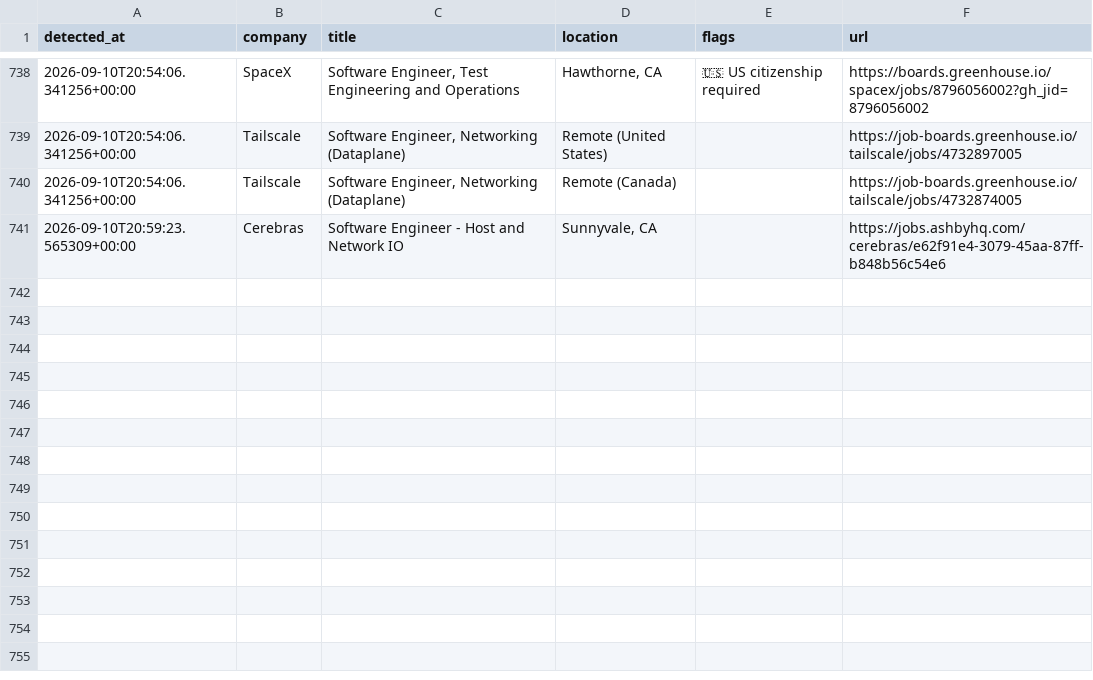
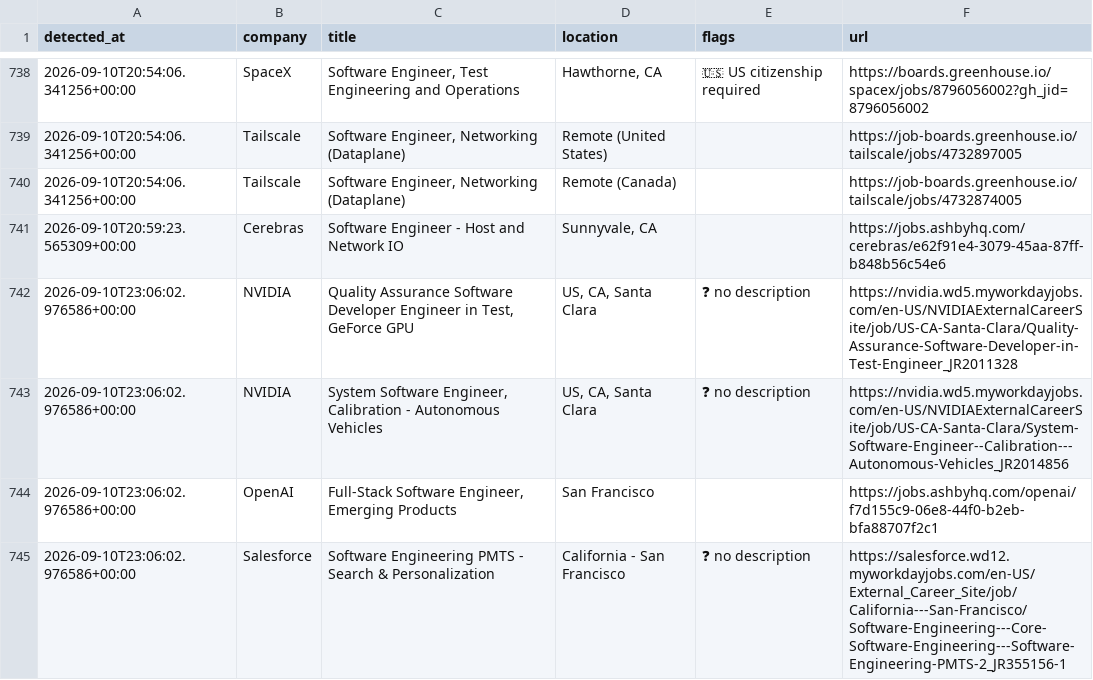
Before and after one commit to aryanyeole/job-watcher, a CSV file: history.csv, drawn as a sheet; only a part is shown, gaps mark what is left out.

```diff
--- a/history.csv
+++ b/history.csv
@@ -741 +741,5 @@ detected_at,company,title,location,flags,url
 2026-09-10T20:59:23.565309+00:00,Cerebras,Software Engineer - Host and Network IO,"Sunnyvale, CA",,https://jobs.ashbyhq.com/cerebras/e62f91e4-3079-45aa-87ff-b848b56c54e6
+2026-09-10T23:06:02.976586+00:00,NVIDIA,"Quality Assurance Software Developer Engineer in Test, GeForce GPU","US, CA, Santa Clara",❓ no description,https://nvidia.wd5.myworkdayjobs.com/en-US/NVIDIAExternalCareerSite/job/US-CA-Santa-Clara/Quality-Assurance-Software-Developer-in-Test-Engineer_JR2011328
+2026-09-10T23:06:02.976586+00:00,NVIDIA,"System Software Engineer, Calibration - Autonomous Vehicles","US, CA, Santa Clara",❓ no description,https://nvidia.wd5.myworkdayjobs.com/en-US/NVIDIAExternalCareerSite/job/US-CA-Santa-Clara/System-Software-Engineer--Calibration---Autonomous-Vehicles_JR2014856
+2026-09-10T23:06:02.976586+00:00,OpenAI,"Full-Stack Software Engineer, Emerging Products",San Francisco,,https://jobs.ashbyhq.com/openai/f7d155c9-06e8-44f0-b2eb-bfa88707f2c1
+2026-09-10T23:06:02.976586+00:00,Salesforce,Software Engineering PMTS - Search & Personalization,California - San Francisco,❓ no description,https://salesforce.wd12.myworkdayjobs.com/en-US/External_Career_Site/job/California---San-Francisco/Software-Engineering---Core-Software-Engineering---Software-Engineering-PMTS-2_JR355156-1
```
Also changed, not shown: 2 other files.
